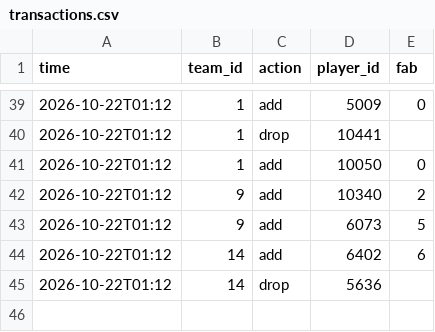
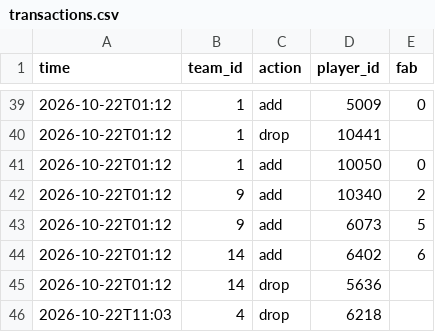
Before and after one commit to Dziesma/fantasy-lombards, a CSV file: data/yahoo/transactions.csv, drawn as a sheet; only a part is shown, gaps mark what is left out.

```diff
--- a/data/yahoo/transactions.csv
+++ b/data/yahoo/transactions.csv
@@ -45 +45,2 @@ time,team_id,action,player_id,fab
 2026-10-22T01:12,14,drop,5636,
+2026-10-22T11:03,4,drop,6218,
```
Also changed, not shown: data/yahoo/odds.csv, data/yahoo/players.csv, 3 other files.
